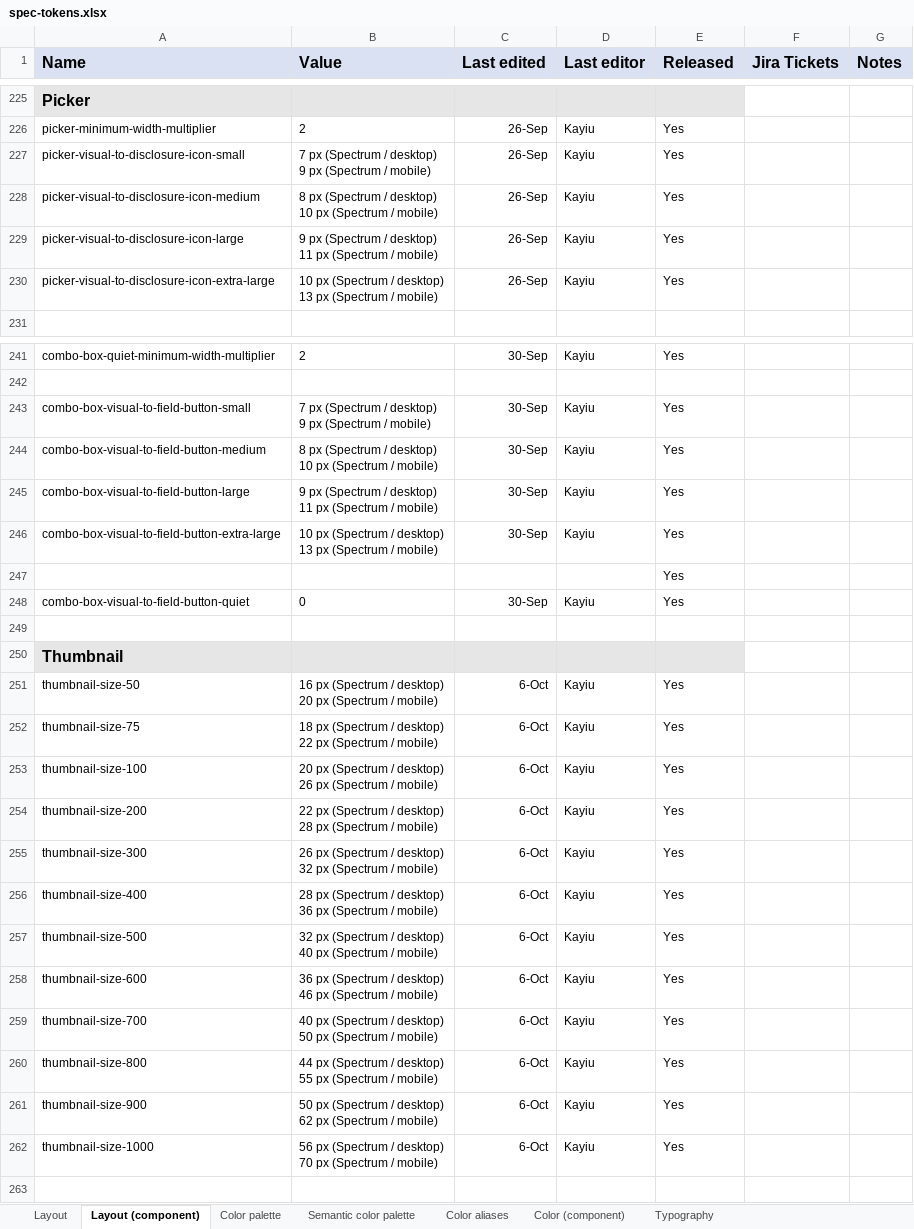
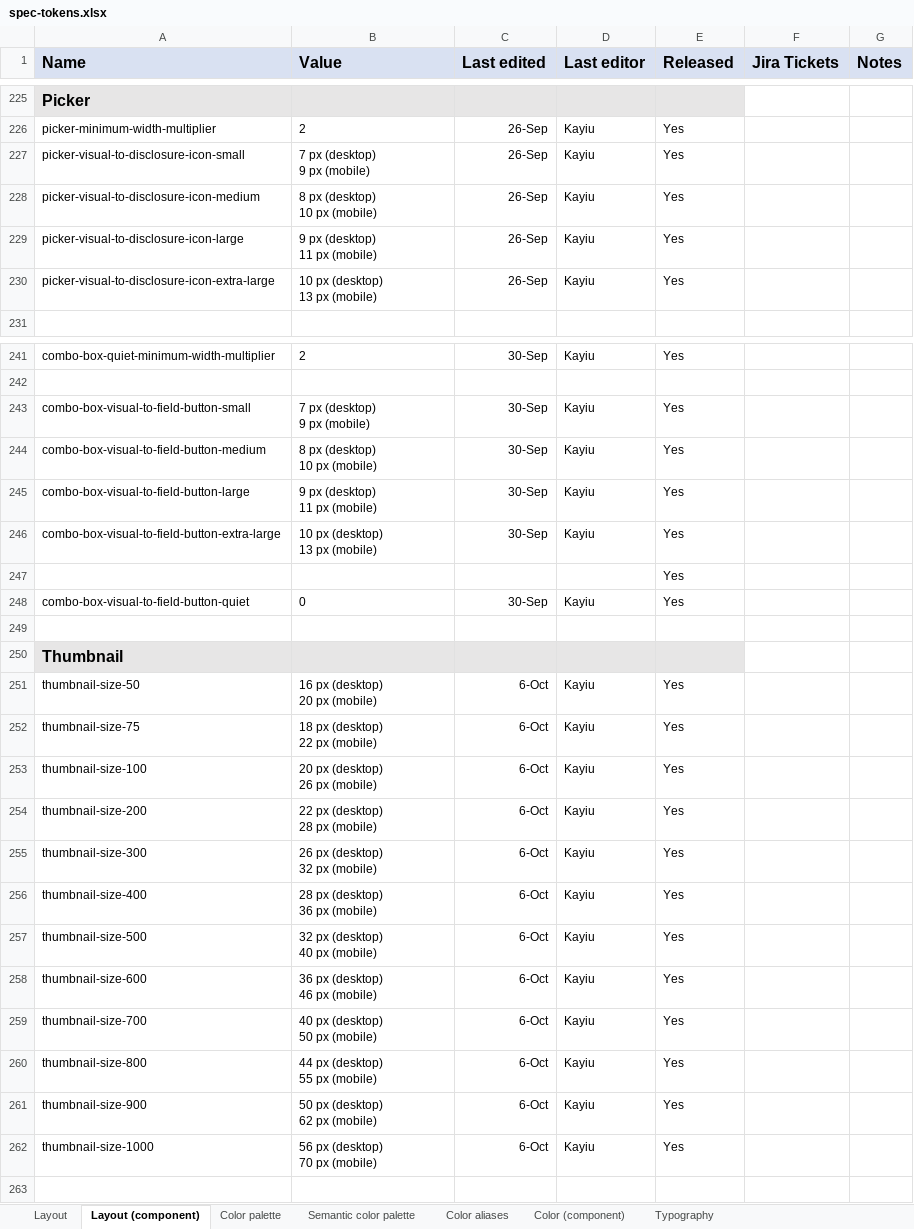
Before and after one commit to adobe/spectrum-design-data, an Excel workbook: spec-tokens.xlsx, sheet Layout (component), drawn as a sheet; only a part is shown, gaps mark what is left out; values as stored, in another font and other column widths than the file's, no borders; ↵ is a line break in a cell; the diff covers the shown part only; the diff names each change by its address in the sheet, - before the commit and + after, or states it on an @@ line.

Commit message:
fix: adjusted typos in excel file

```diff
--- a/spec-tokens.xlsx (sheet Layout (component))
+++ b/spec-tokens.xlsx (sheet Layout (component))
-B227 (Value): 7 px (Spectrum / desktop) ↵ 9 px (Spectrum / mobile)
+B227 (Value): 7 px (desktop) ↵ 9 px (mobile)
-B228 (Value): 8 px (Spectrum / desktop) ↵ 10 px (Spectrum / mobile)
+B228 (Value): 8 px (desktop) ↵ 10 px (mobile)
-B229 (Value): 9 px (Spectrum / desktop) ↵ 11 px (Spectrum / mobile)
+B229 (Value): 9 px (desktop) ↵ 11 px (mobile)
-B230 (Value): 10 px (Spectrum / desktop) ↵ 13 px (Spectrum / mobile)
+B230 (Value): 10 px (desktop) ↵ 13 px (mobile)
-B243 (Value): 7 px (Spectrum / desktop) ↵ 9 px (Spectrum / mobile)
+B243 (Value): 7 px (desktop) ↵ 9 px (mobile)
-B244 (Value): 8 px (Spectrum / desktop) ↵ 10 px (Spectrum / mobile)
+B244 (Value): 8 px (desktop) ↵ 10 px (mobile)
-B245 (Value): 9 px (Spectrum / desktop) ↵ 11 px (Spectrum / mobile)
+B245 (Value): 9 px (desktop) ↵ 11 px (mobile)
-B246 (Value): 10 px (Spectrum / desktop) ↵ 13 px (Spectrum / mobile)
+B246 (Value): 10 px (desktop) ↵ 13 px (mobile)
-B251 (Value): 16 px (Spectrum / desktop) ↵ 20 px (Spectrum / mobile)
+B251 (Value): 16 px (desktop) ↵ 20 px (mobile)
-B252 (Value): 18 px (Spectrum / desktop) ↵ 22 px (Spectrum / mobile)
+B252 (Value): 18 px (desktop) ↵ 22 px (mobile)
-B253 (Value): 20 px (Spectrum / desktop) ↵ 26 px (Spectrum / mobile)
+B253 (Value): 20 px (desktop) ↵ 26 px (mobile)
-B254 (Value): 22 px (Spectrum / desktop) ↵ 28 px (Spectrum / mobile)
+B254 (Value): 22 px (desktop) ↵ 28 px (mobile)
-B255 (Value): 26 px (Spectrum / desktop) ↵ 32 px (Spectrum / mobile)
+B255 (Value): 26 px (desktop) ↵ 32 px (mobile)
-B256 (Value): 28 px (Spectrum / desktop) ↵ 36 px (Spectrum / mobile)
+B256 (Value): 28 px (desktop) ↵ 36 px (mobile)
-B257 (Value): 32 px (Spectrum / desktop) ↵ 40 px (Spectrum / mobile)
+B257 (Value): 32 px (desktop) ↵ 40 px (mobile)
-B258 (Value): 36 px (Spectrum / desktop) ↵ 46 px (Spectrum / mobile)
+B258 (Value): 36 px (desktop) ↵ 46 px (mobile)
-B259 (Value): 40 px (Spectrum / desktop) ↵ 50 px (Spectrum / mobile)
+B259 (Value): 40 px (desktop) ↵ 50 px (mobile)
-B260 (Value): 44 px (Spectrum / desktop) ↵ 55 px (Spectrum / mobile)
+B260 (Value): 44 px (desktop) ↵ 55 px (mobile)
-B261 (Value): 50 px (Spectrum / desktop) ↵ 62 px (Spectrum / mobile)
+B261 (Value): 50 px (desktop) ↵ 62 px (mobile)
-B262 (Value): 56 px (Spectrum / desktop) ↵ 70 px (Spectrum / mobile)
+B262 (Value): 56 px (desktop) ↵ 70 px (mobile)
```
Also changed, not shown: 24 edited cells elsewhere in this sheet, sheet Typography, 1 other file.
